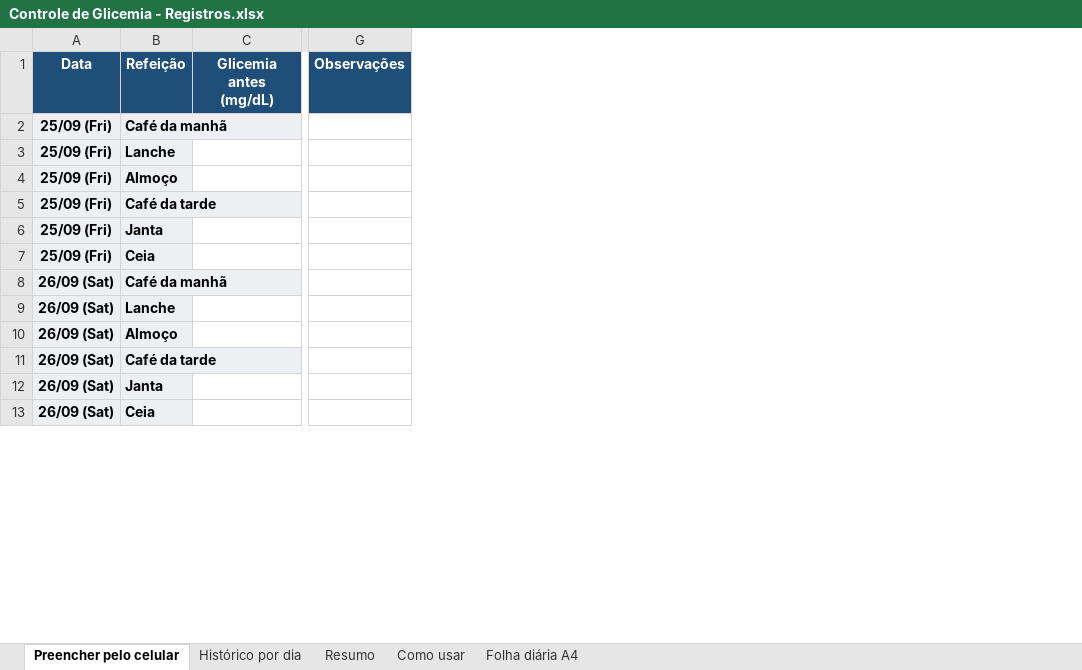
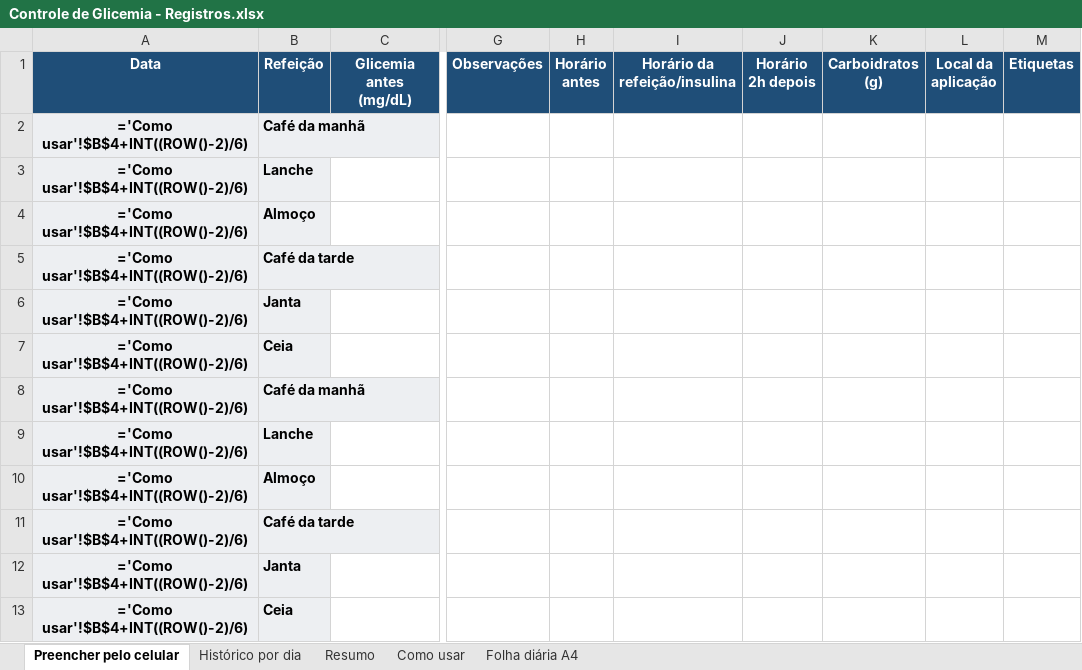
Before and after one commit to araujovito/glicemia-miguel, an Excel workbook: planilha/Controle de Glicemia - Registros.xlsx, sheet Preencher pelo celular, drawn as a sheet; only a part is shown, gaps mark what is left out; values as stored, in another font and other column widths than the file's, no borders; formulas without a stored value are shown as written; conditional formats not drawn; removed rows and columns are numbered as before the commit, all else as after; ↵ is a line break in a cell; the diff names each change by its address in the sheet, - before the commit and + after, or states it on an @@ line.

Commit message:
Consolida melhorias atuais do diário
Primeiro commit de uma rodada de revisão feita com outra ferramenta
(Codex). Ele junta várias mudanças que foram desenvolvidas em conjunto
antes de serem separadas em commits menores.

Registro:
- três horários opcionais por refeição: da medição antes, da refeição
  e aplicação da insulina e da medição 2 h depois. Antes, o site só
  sabia o horário quando a refeição era registrada no mesmo dia
  (antesEm), e o histórico não mostrava horário nenhum;
- ao abrir uma folha de registro, o cursor já vai para o primeiro
  campo, e a tecla Esc fecha a folha;
- um indicador no topo ("Salvando…", "Salvo agora", "Não foi possível
  salvar") mostra o estado da gravação, que antes era invisível até o
  aviso final;
- aviso de conflito quando outra pessoa altera, em outro aparelho, o
  mesmo registro que está aberto. A pessoa escolhe entre carregar a
  versão nova ou salvar a sua sabendo que vai substituí-la.

Histórico: filtro por período (semana, mês, ano) e páginas de 7 dias
no lugar do "Mostrar mais dias", que ficava lento com meses de dados.

Modo demonstração (?demo=1): dados fictícios, somente leitura, para
mostrar o site à equipe médica ou avaliar a interface sem expor dados
reais.

Privacidade: opção de apagar todos os dados do diário, com
confirmação digitada (APAGAR).

Uso fora do Claude: manifesto e service worker para instalar o site
como aplicativo e abrir a interface sem internet quando servido por
HTTPS.

Organização: as funções puras (números, percentis, comparação de
alimentos, horários, junção do sensor) saíram do index.html para
site/logic.js, que pode ser testado com node --test sem navegador
(tests/site-logic.test.js). A planilha Excel ganhou as mesmas colunas
novas do site (horários, carboidratos, local e etiquetas), com
validação de dados.

```diff
--- a/planilha/Controle de Glicemia - Registros.xlsx (sheet Preencher pelo celular)
+++ b/planilha/Controle de Glicemia - Registros.xlsx (sheet Preencher pelo celular)
-column A, rows 1-13: Data | 25/09 (Fri) | 25/09 (Fri) | 25/09 (Fri) | 25/09 (Fri) | 25/09 (Fri) | 25/09 (Fri) | 26/09 (Sat) | 26/09 (Sat) | 26/09 (Sat) | 26/09 (Sat) | 26/09 (Sat) | 26/09 (Sat)
+column A, rows 1-13: Data | ='Como usar'!$B$4+INT((ROW()-2)/6) | ='Como usar'!$B$4+INT((ROW()-2)/6) | ='Como usar'!$B$4+INT((ROW()-2)/6) | ='Como usar'!$B$4+INT((ROW()-2)/6) | ='Como usar'!$B$4+INT((ROW()-2)/6) | ='Como usar'!$B$4+INT((ROW()-2)/6) | ='Como usar'!$B$4+INT((ROW()-2)/6) | ='Como usar'!$B$4+INT((ROW()-2)/6) | ='Como usar'!$B$4+INT((ROW()-2)/6) | ='Como usar'!$B$4+INT((ROW()-2)/6) | ='Como usar'!$B$4+INT((ROW()-2)/6) | ='Como usar'!$B$4+INT((ROW()-2)/6)
+column H, row 1: Horário ↵ antes
+column I, row 1: Horário da ↵ refeição/insulina
+column J, row 1: Horário ↵ 2h depois
+column K, row 1: Carboidratos ↵ (g)
+column L, row 1: Local da ↵ aplicação
+column M, row 1: Etiquetas
```
Also changed, not shown: sheet Histórico por dia, sheet Resumo, sheet Como usar, charts or pictures, 9 other files.
